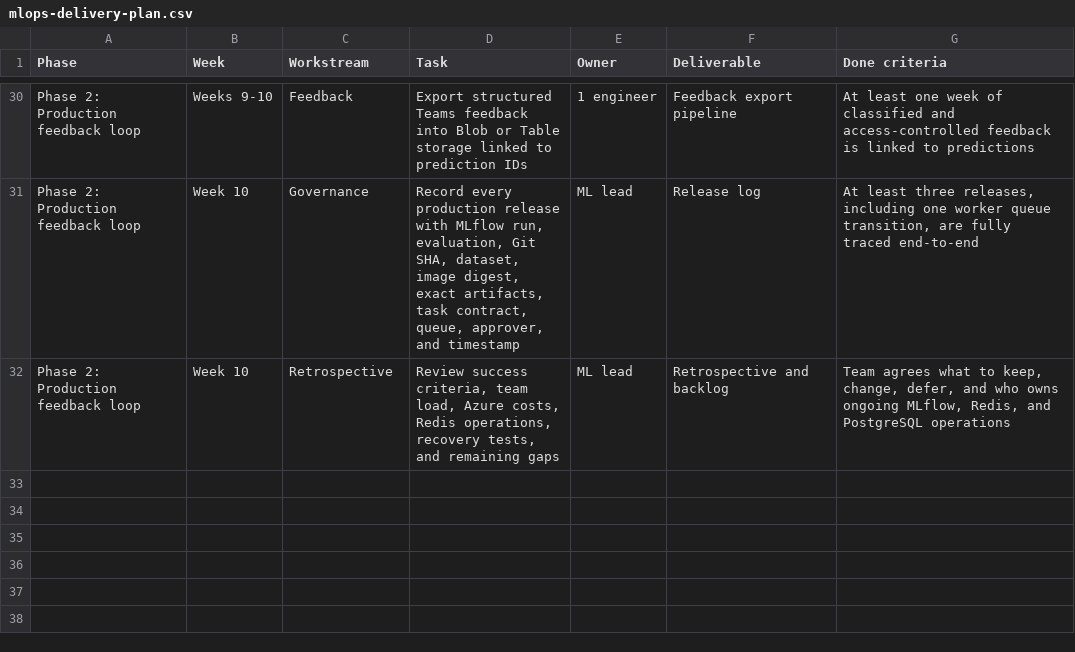
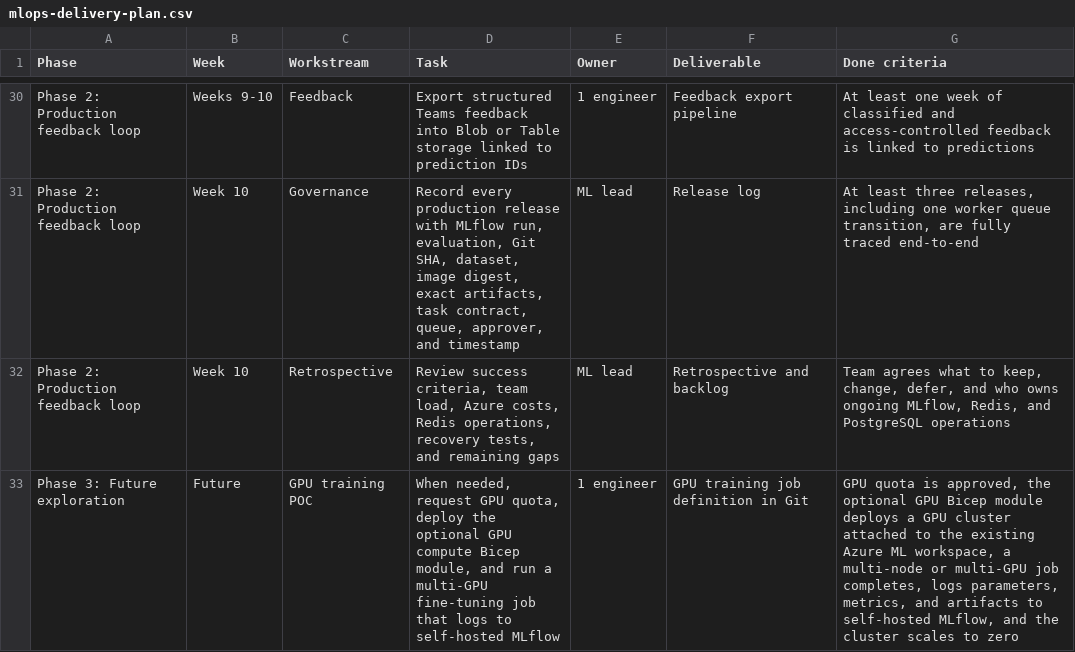
Before and after one commit to particle1331/watchtower, a CSV file: projects/ml-platform/docs/mlops-delivery-plan.csv, drawn as a sheet; only a part is shown, gaps mark what is left out.

```diff
--- a/projects/ml-platform/docs/mlops-delivery-plan.csv
+++ b/projects/ml-platform/docs/mlops-delivery-plan.csv
@@ -32 +32,2 @@
 "Phase 2: Production feedback loop","Week 10","Retrospective","Review success criteria, team load, Azure costs, Redis operations, recovery tests, and remaining gaps","ML lead","Retrospective and backlog","Team agrees what to keep, change, defer, and who owns ongoing MLflow, Redis, and PostgreSQL operations"
+"Phase 3: Future exploration",Future,GPU training POC,"When needed, request GPU quota, deploy the optional GPU compute Bicep module, and run a multi-GPU fine-tuning job that logs to self-hosted MLflow",1 engineer,GPU training job definition in Git,"GPU quota is approved, the optional GPU Bicep module deploys a GPU cluster attached to the existing Azure ML workspace, a multi-node or multi-GPU job completes, logs parameters, metrics, and artifacts to self-hosted MLflow, and the cluster scales to zero"
```
Also changed, not shown: projects/ml-platform/docs/mlops-proposal.csv, projects/ml-platform/docs/mlops-risks.csv, 7 other files.
